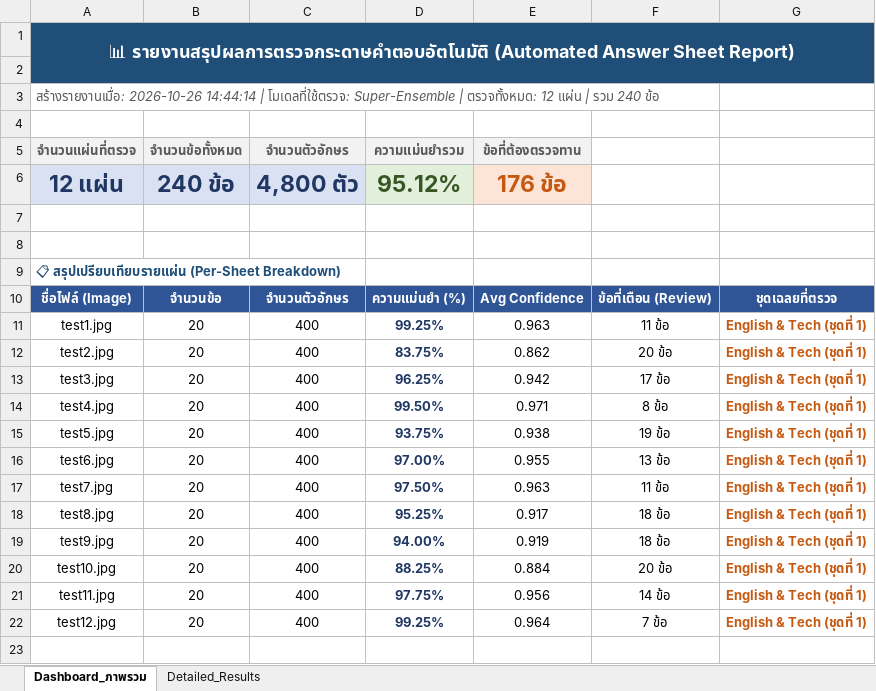
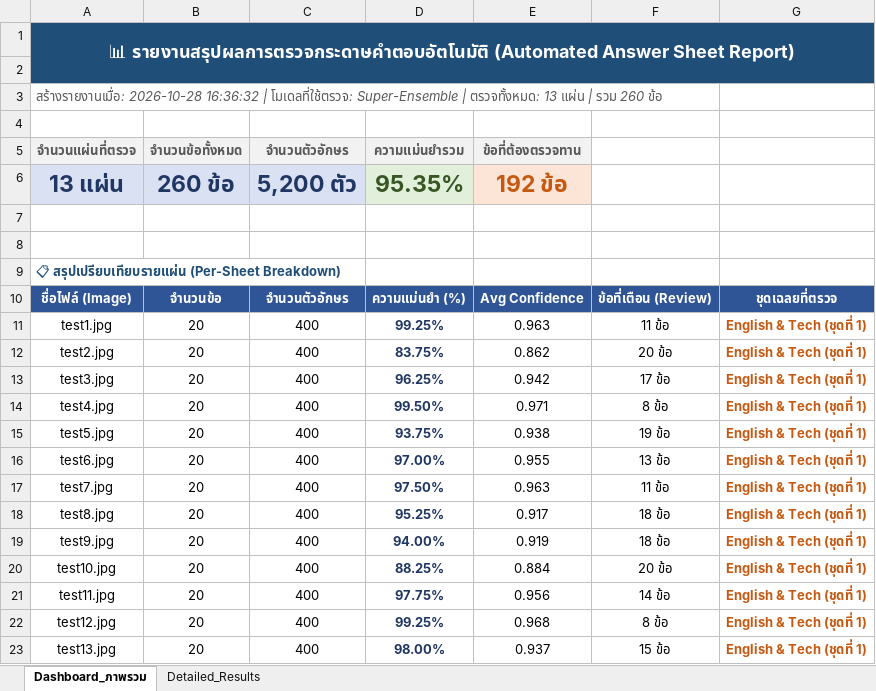
Before and after one commit to 67160213-ux/Project_CV, an Excel workbook: outputs/results/all_results.xlsx, sheet Dashboard_ภาพรวม, drawn as a sheet; values as stored, in another font and other column widths than the file's, no borders; removed rows and columns are numbered as before the commit, all else as after; the diff names each change by its address in the sheet, - before the commit and + after, or states it on an @@ line.

```diff
--- a/outputs/results/all_results.xlsx (sheet Dashboard_ภาพรวม)
+++ b/outputs/results/all_results.xlsx (sheet Dashboard_ภาพรวม)
-A3 (จำนวนแผ่นที่ตรวจ): สร้างรายงานเมื่อ: 2026-10-26 14:44:14 | โมเดลที่ใช้ตรวจ: Super-Ensemble | ตรวจทั้งหมด: 12 แผ่น | รวม 240 ข้อ
+A3 (จำนวนแผ่นที่ตรวจ): สร้างรายงานเมื่อ: 2026-10-28 16:36:32 | โมเดลที่ใช้ตรวจ: Super-Ensemble | ตรวจทั้งหมด: 13 แผ่น | รวม 260 ข้อ
-row 6: 12 แผ่น | 240 ข้อ | 4,800 ตัว | 95.12% | 176 ข้อ
+row 6: 13 แผ่น | 260 ข้อ | 5,200 ตัว | 95.35% | 192 ข้อ
-E22 (ข้อที่ต้องตรวจทาน): 0.964
+E22 (ข้อที่ต้องตรวจทาน): 0.968
-F22: 7 ข้อ
+F22: 8 ข้อ
+row 23: test13.jpg | 20 | 400 | 98.00% | 0.937 | 15 ข้อ | English & Tech (ชุดที่ 1)
```
Also changed, not shown: sheet Detailed_Results, outputs/results/all_results_cnn.xlsx, outputs/results/all_results_ensemble.xlsx, 30 other files.
